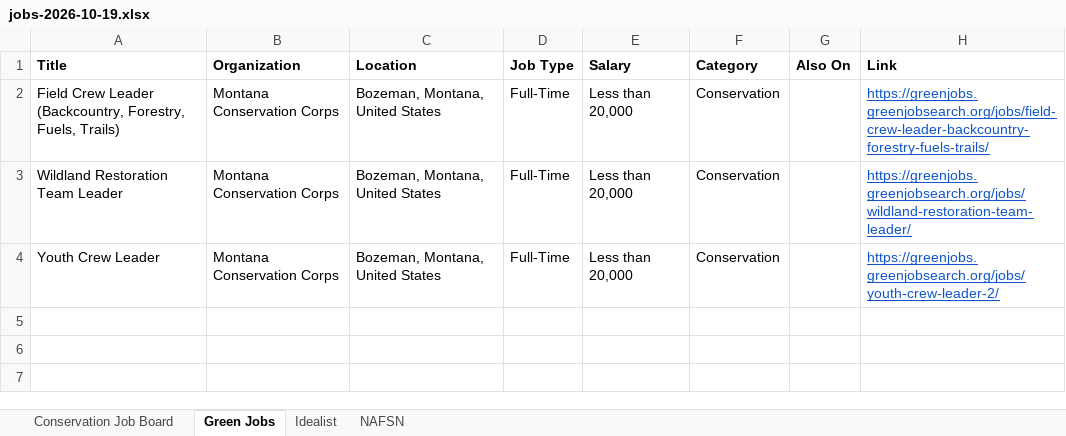
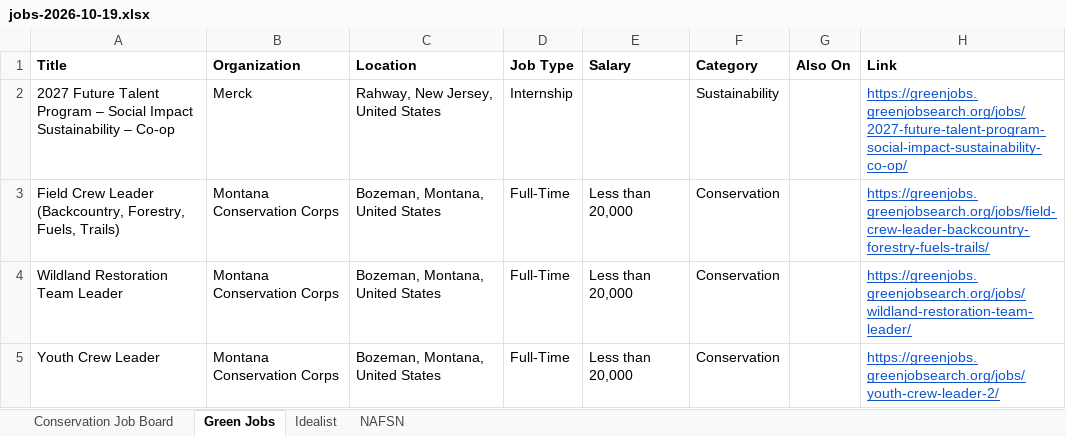
Before and after one commit to dchandarana07/jobs-digest, an Excel workbook: docs/xlsx/jobs-2026-10-19.xlsx, sheet Green Jobs, drawn as a sheet; values as stored, in another font and other column widths than the file's, no borders; the diff names each change by its address in the sheet, - before the commit and + after, or states it on an @@ line.

```diff
--- a/docs/xlsx/jobs-2026-10-19.xlsx (sheet Green Jobs)
+++ b/docs/xlsx/jobs-2026-10-19.xlsx (sheet Green Jobs)
+row 2: 2027 Future Talent Program – Social Impact Sustainability – Co-op | Merck | Rahway, New Jersey, United States | Internship |  | Sustainability |  | https://greenjobs.greenjobsearch.org/jobs/2027-future-talent-program-social-impact-sustainability-co-op/
```
Also changed, not shown: sheet Idealist, 5 other files.
